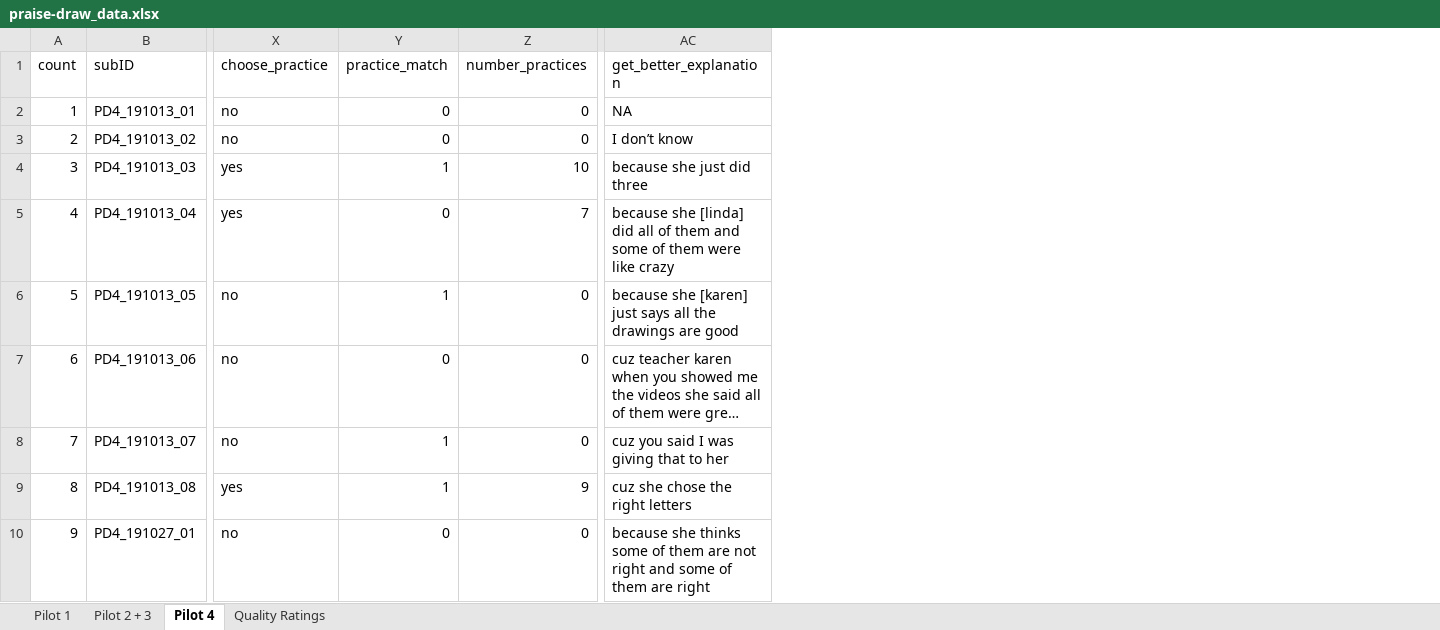
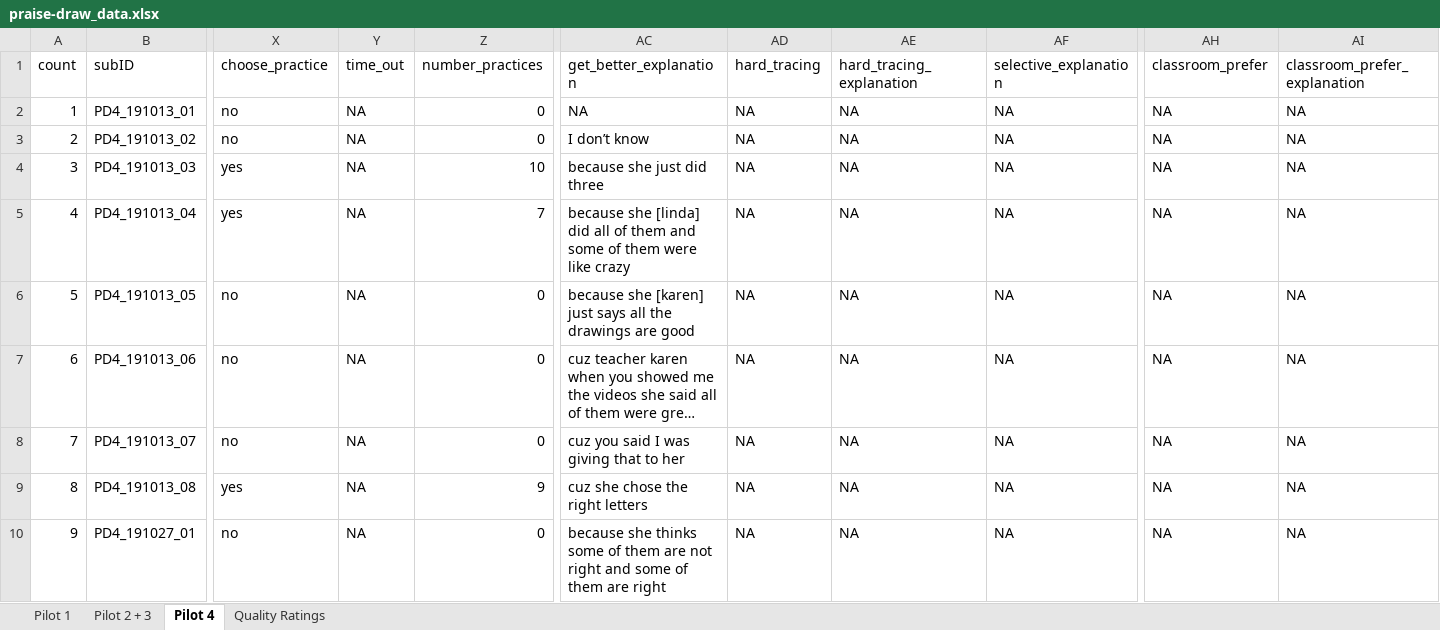
Before and after one commit to masaba/praise-draw, an Excel workbook: analysis/praise-draw_data.xlsx, sheet Pilot 4, drawn as a sheet; only a part is shown, gaps mark what is left out; long unchanged cells end in …; values as stored, in another font and other column widths than the file's, no borders; removed rows and columns are numbered as before the commit, all else as after; the diff covers the shown part only; the diff names each change by its address in the sheet, - before the commit and + after, or states it on an @@ line.

Commit message:
coded half of the data

```diff
--- a/analysis/praise-draw_data.xlsx (sheet Pilot 4)
+++ b/analysis/praise-draw_data.xlsx (sheet Pilot 4)
-column Y (practice_match), rows 2-10: 0 | 0 | 1 | 0 | 1 | 0 | 1 | 1 | 0
+column Y (time_out), rows 2-10: all NA
+column AD (hard_tracing), rows 2-10: all NA
+column AE (hard_tracing_explanation), rows 2-10: all NA
+column AF (selective_explanation), rows 2-10: all NA
+column AH (classroom_prefer), rows 2-10: all NA
+column AI (classroom_prefer_explanation), rows 2-10: all NA
```
Also changed, not shown: 5 added rows elsewhere in this sheet.
